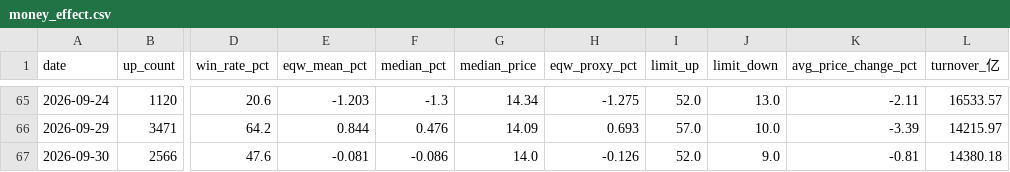
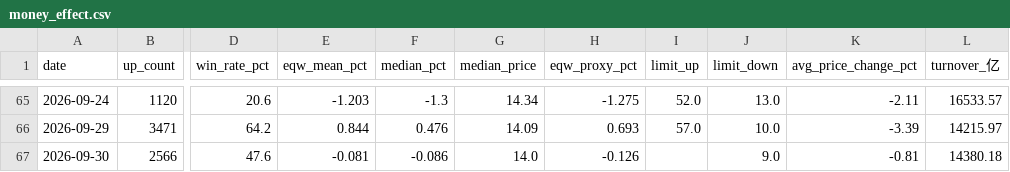
Before and after one commit to oppos69/transaction-data, a CSV file: money_effect.csv, drawn as a sheet; only a part is shown, gaps mark what is left out; the diff names each change by its address in the sheet, - before the commit and + after, or states it on an @@ line.

```diff
--- a/money_effect.csv
+++ b/money_effect.csv
-I67 (limit_up): 52.0
+I67 (limit_up): (empty)
```
Also changed, not shown: 每日分析/20260930_行业板块.csv.
